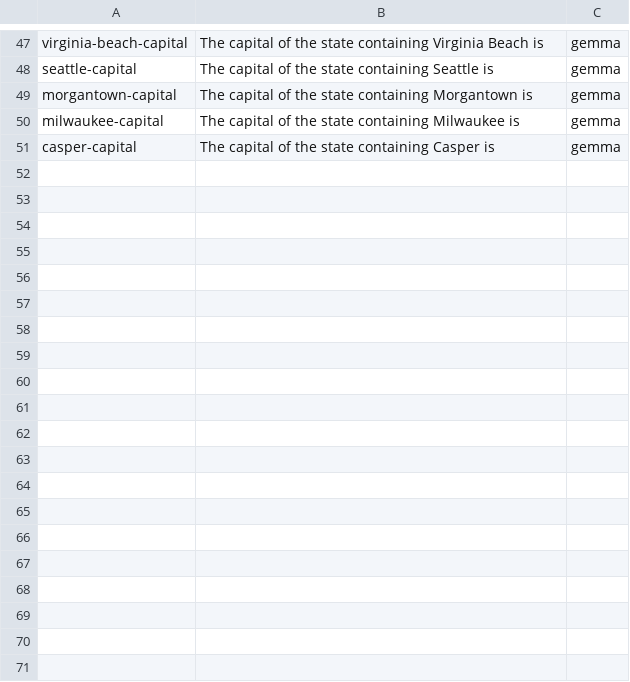
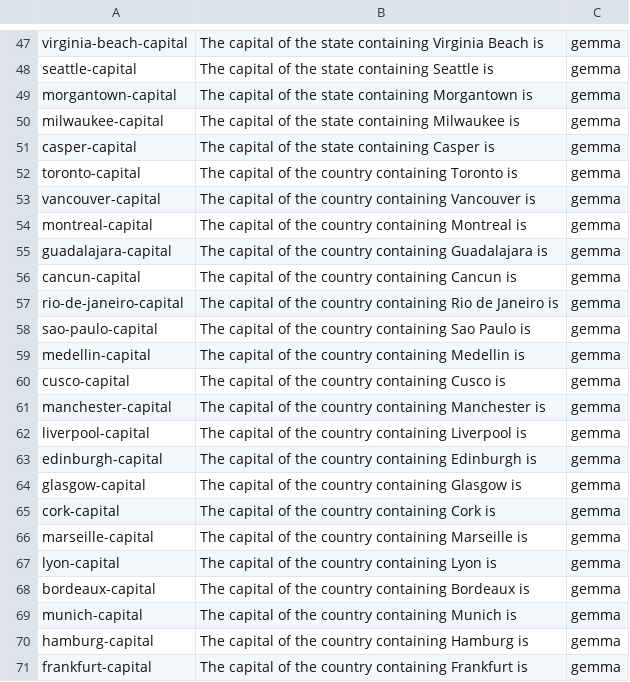
Before and after one commit to maxh119Z/circuit-tracer-automation, a CSV file: prompts/prompts_capital.csv, drawn as a sheet; only a part is shown, gaps mark what is left out; the diff covers the shown part only.

```diff
--- a/prompts/prompts_capital.csv
+++ b/prompts/prompts_capital.csv
@@ -51 +51,21 @@ milwaukee-capital,The capital of the state containing Milwaukee is,gemma
 casper-capital,The capital of the state containing Casper is,gemma
+toronto-capital,The capital of the country containing Toronto is,gemma
+vancouver-capital,The capital of the country containing Vancouver is,gemma
+montreal-capital,The capital of the country containing Montreal is,gemma
+guadalajara-capital,The capital of the country containing Guadalajara is,gemma
+cancun-capital,The capital of the country containing Cancun is,gemma
+rio-de-janeiro-capital,The capital of the country containing Rio de Janeiro is,gemma
+sao-paulo-capital,The capital of the country containing Sao Paulo is,gemma
+medellin-capital,The capital of the country containing Medellin is,gemma
+cusco-capital,The capital of the country containing Cusco is,gemma
+manchester-capital,The capital of the country containing Manchester is,gemma
+liverpool-capital,The capital of the country containing Liverpool is,gemma
+edinburgh-capital,The capital of the country containing Edinburgh is,gemma
+glasgow-capital,The capital of the country containing Glasgow is,gemma
+cork-capital,The capital of the country containing Cork is,gemma
+marseille-capital,The capital of the country containing Marseille is,gemma
+lyon-capital,The capital of the country containing Lyon is,gemma
+bordeaux-capital,The capital of the country containing Bordeaux is,gemma
+munich-capital,The capital of the country containing Munich is,gemma
+hamburg-capital,The capital of the country containing Hamburg is,gemma
+frankfurt-capital,The capital of the country containing Frankfurt is,gemma
```
Also changed, not shown: 30 added rows elsewhere in this file, prompts/ground_truth_capital.csv.
